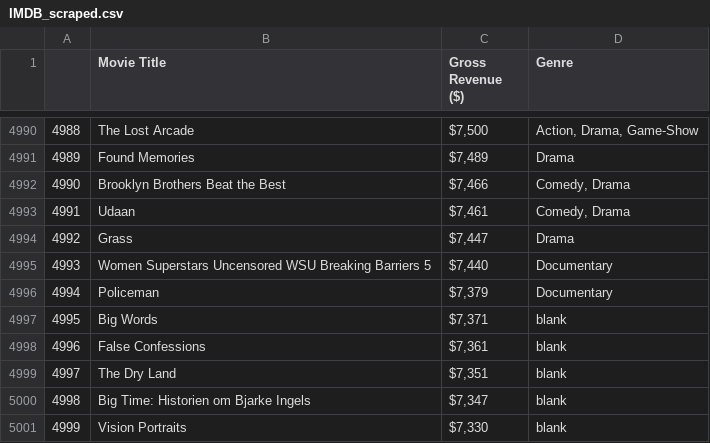
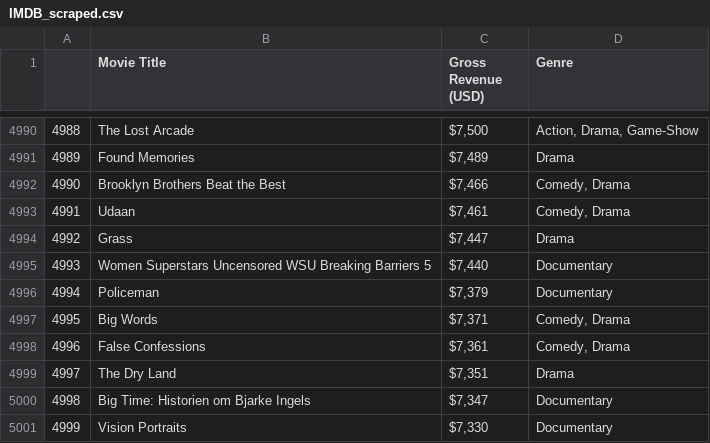
Before and after one commit to lcunningham24/Movie-Project, a CSV file: IMDB_scraped.csv, drawn as a sheet; only a part is shown, gaps mark what is left out; the diff names each change by its address in the sheet, - before the commit and + after, or states it on an @@ line.

```diff
--- a/IMDB_scraped.csv
+++ b/IMDB_scraped.csv
-C1: Gross Revenue ($)
+C1: Gross Revenue (USD)
-D4997:D4998 (Genre): blank
+D4997:D4998 (Genre): Comedy, Drama
-D4999 (Genre): blank
+D4999 (Genre): Drama
-D5000:D5001 (Genre): blank
+D5000:D5001 (Genre): Documentary
```
Also changed, not shown: 2 other files.
